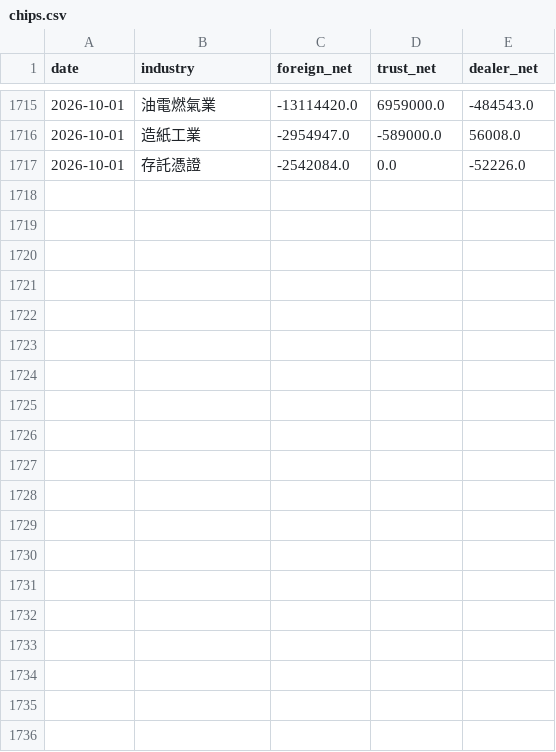
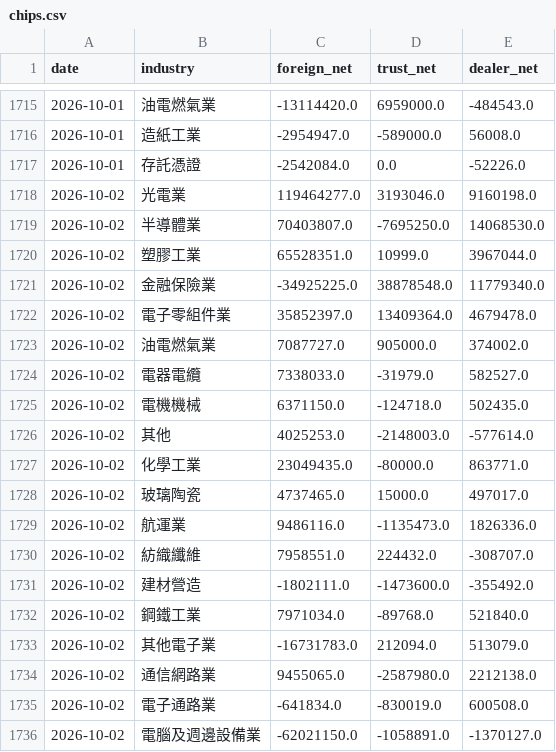
Before and after one commit to skycookie0109-ux/sector-rotation, a CSV file: data/history/chips.csv, drawn as a sheet; only a part is shown, gaps mark what is left out; the diff covers the shown part only.

```diff
--- a/data/history/chips.csv
+++ b/data/history/chips.csv
@@ -1717 +1717,20 @@ date,industry,foreign_net,trust_net,dealer_net
 2026-10-01,存託憑證,-2542084.0,0.0,-52226.0
+2026-10-02,光電業,119464277.0,3193046.0,9160198.0
+2026-10-02,半導體業,70403807.0,-7695250.0,14068530.0
+2026-10-02,塑膠工業,65528351.0,10999.0,3967044.0
+2026-10-02,金融保險業,-34925225.0,38878548.0,11779340.0
+2026-10-02,電子零組件業,35852397.0,13409364.0,4679478.0
+2026-10-02,油電燃氣業,7087727.0,905000.0,374002.0
+2026-10-02,電器電纜,7338033.0,-31979.0,582527.0
+2026-10-02,電機機械,6371150.0,-124718.0,502435.0
+2026-10-02,其他,4025253.0,-2148003.0,-577614.0
+2026-10-02,化學工業,23049435.0,-80000.0,863771.0
+2026-10-02,玻璃陶瓷,4737465.0,15000.0,497017.0
+2026-10-02,航運業,9486116.0,-1135473.0,1826336.0
+2026-10-02,紡織纖維,7958551.0,224432.0,-308707.0
+2026-10-02,建材營造,-1802111.0,-1473600.0,-355492.0
+2026-10-02,鋼鐵工業,7971034.0,-89768.0,521840.0
+2026-10-02,其他電子業,-16731783.0,212094.0,513079.0
+2026-10-02,通信網路業,9455065.0,-2587980.0,2212138.0
+2026-10-02,電子通路業,-641834.0,-830019.0,600508.0
+2026-10-02,電腦及週邊設備業,-62021150.0,-1058891.0,-1370127.0
```
Also changed, not shown: 14 added rows elsewhere in this file, data/history/index_history.csv, 5 other files.
